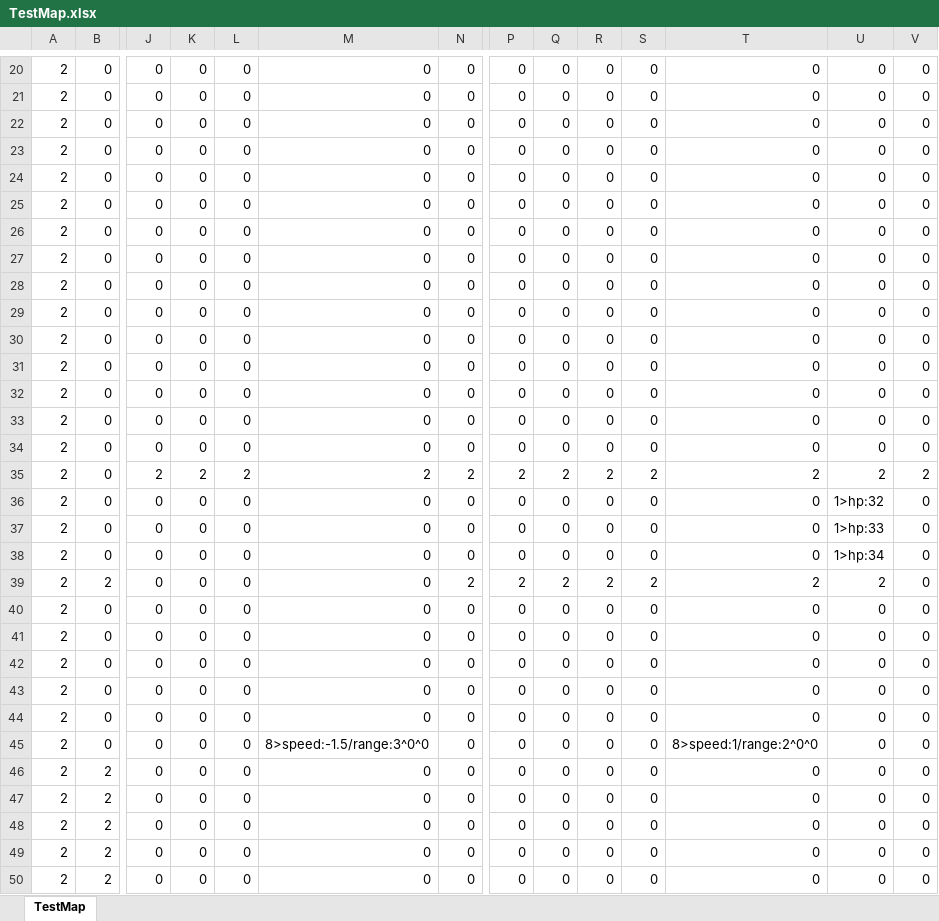
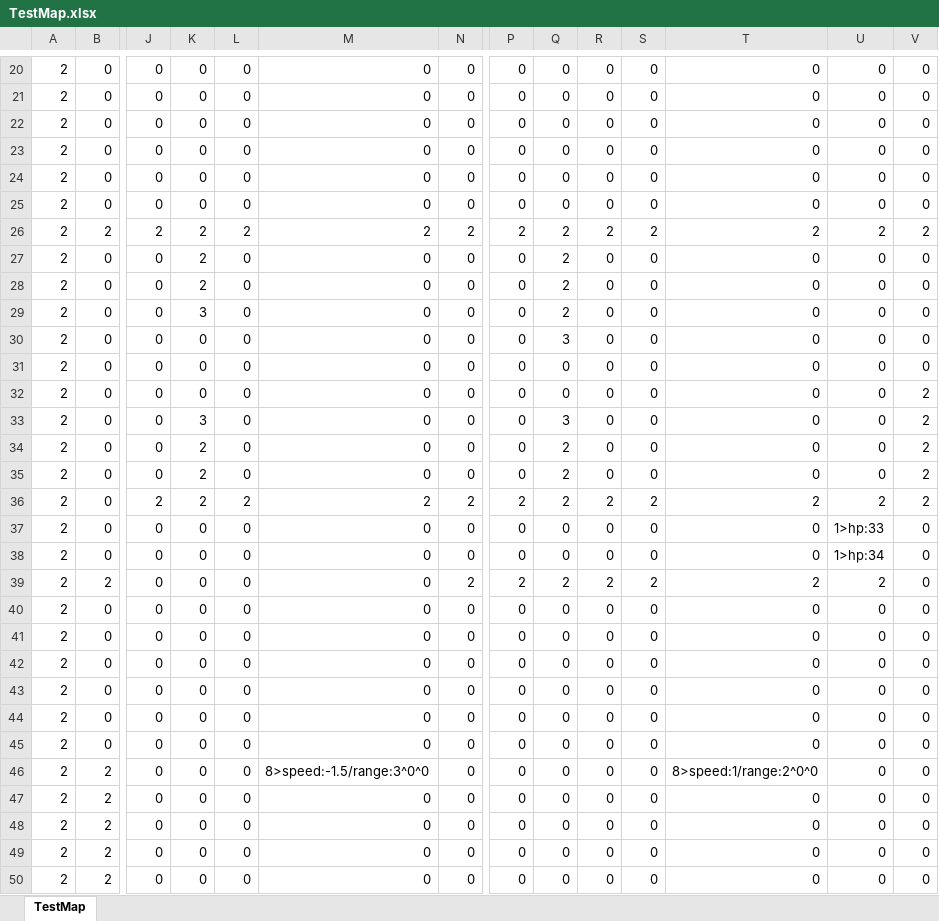
Before and after one commit to Roni2032/202410_BlastJump, an Excel workbook: media/Maps/xlsx/TestMap.xlsx, sheet TestMap, drawn as a sheet; only a part is shown, gaps mark what is left out; values as stored, in another font and other column widths than the file's, no borders; conditional formats not drawn; removed rows and columns are numbered as before the commit, all else as after; rows hold the shown columns only; the diff names each change by its address in the sheet, - before the commit and + after, or states it on an @@ line.

```diff
--- a/media/Maps/xlsx/TestMap.xlsx (sheet TestMap)
+++ b/media/Maps/xlsx/TestMap.xlsx (sheet TestMap)
+row 26: 2 | 2 | 2 | 2 | 2 | 2 | 2 | 2 | 2 | 2 | 2 | 2 | 2 | 2
+row 27: 2 | 0 | 0 | 2 | 0 | 0 | 0 | 0 | 2 | 0 | 0 | 0 | 0 | 0
+row 28: 2 | 0 | 0 | 2 | 0 | 0 | 0 | 0 | 2 | 0 | 0 | 0 | 0 | 0
+row 29: 2 | 0 | 0 | 3 | 0 | 0 | 0 | 0 | 2 | 0 | 0 | 0 | 0 | 0
+row 30: 2 | 0 | 0 | 0 | 0 | 0 | 0 | 0 | 3 | 0 | 0 | 0 | 0 | 0
-V32:V35: 0
+V32:V35: 2
-K33: 0
+K33: 3
-Q33: 0
+Q33: 3
-K34:K35: 0
+K34:K35: 2
-Q34:Q35: 0
+Q34:Q35: 2
-row 31: 2 | 0 | 0 | 0 | 0 | 0 | 0 | 0 | 0 | 0 | 0 | 0 | 0 | 0
-row 32: 2 | 0 | 0 | 0 | 0 | 0 | 0 | 0 | 0 | 0 | 0 | 0 | 0 | 0
-row 33: 2 | 0 | 0 | 0 | 0 | 0 | 0 | 0 | 0 | 0 | 0 | 0 | 0 | 0
-row 34: 2 | 0 | 0 | 0 | 0 | 0 | 0 | 0 | 0 | 0 | 0 | 0 | 0 | 0
-row 36: 2 | 0 | 0 | 0 | 0 | 0 | 0 | 0 | 0 | 0 | 0 | 0 | 1>hp:32 | 0
-M45: 8>speed:-1.5/range:3^0^0
+M45: 0
-T45: 8>speed:1/range:2^0^0
+T45: 0
-M46: 0
+M46: 8>speed:-1.5/range:3^0^0
-T46: 0
+T46: 8>speed:1/range:2^0^0
```
Also changed, not shown: 13 other files.
